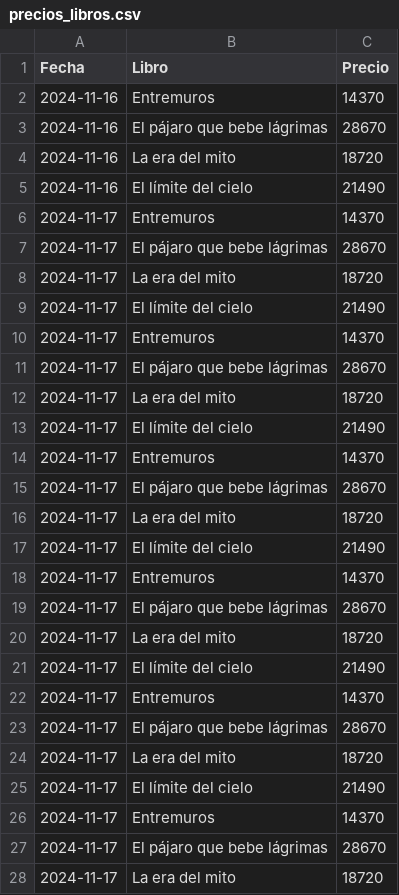
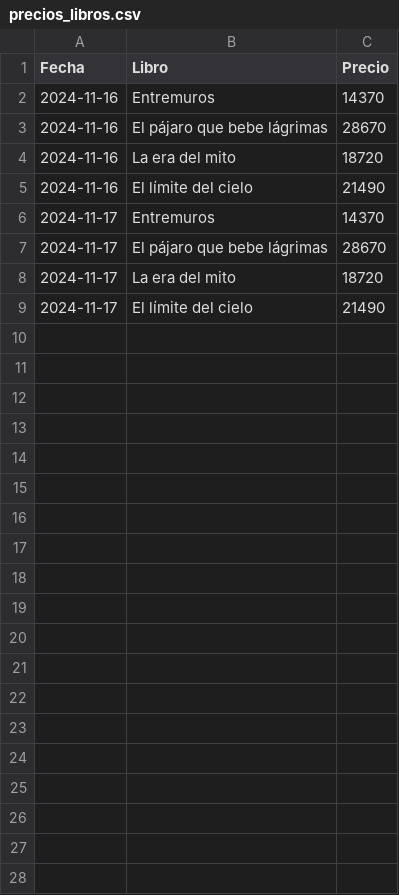
Before and after one commit to petite09/monitoreo_precios_libros, a CSV file: precios_libros.csv, drawn as a sheet; only a part is shown; the diff covers the shown part only; the diff names each change by its address in the sheet, - before the commit and + after, or states it on an @@ line.

Commit message:
Actualización CSV

```diff
--- a/precios_libros.csv
+++ b/precios_libros.csv
-row 10: 2024-11-17 | Entremuros | 14370
-row 11: 2024-11-17 | El pájaro que bebe lágrimas | 28670
-row 12: 2024-11-17 | La era del mito | 18720
-row 13: 2024-11-17 | El límite del cielo | 21490
-row 14: 2024-11-17 | Entremuros | 14370
-row 15: 2024-11-17 | El pájaro que bebe lágrimas | 28670
-row 16: 2024-11-17 | La era del mito | 18720
-row 17: 2024-11-17 | El límite del cielo | 21490
-row 18: 2024-11-17 | Entremuros | 14370
-row 19: 2024-11-17 | El pájaro que bebe lágrimas | 28670
-row 20: 2024-11-17 | La era del mito | 18720
-row 21: 2024-11-17 | El límite del cielo | 21490
-row 22: 2024-11-17 | Entremuros | 14370
-row 23: 2024-11-17 | El pájaro que bebe lágrimas | 28670
-row 24: 2024-11-17 | La era del mito | 18720
-row 25: 2024-11-17 | El límite del cielo | 21490
-row 26: 2024-11-17 | Entremuros | 14370
-row 27: 2024-11-17 | El pájaro que bebe lágrimas | 28670
-row 28: 2024-11-17 | La era del mito | 18720
```
Also changed, not shown: 13 removed rows elsewhere in this file.
